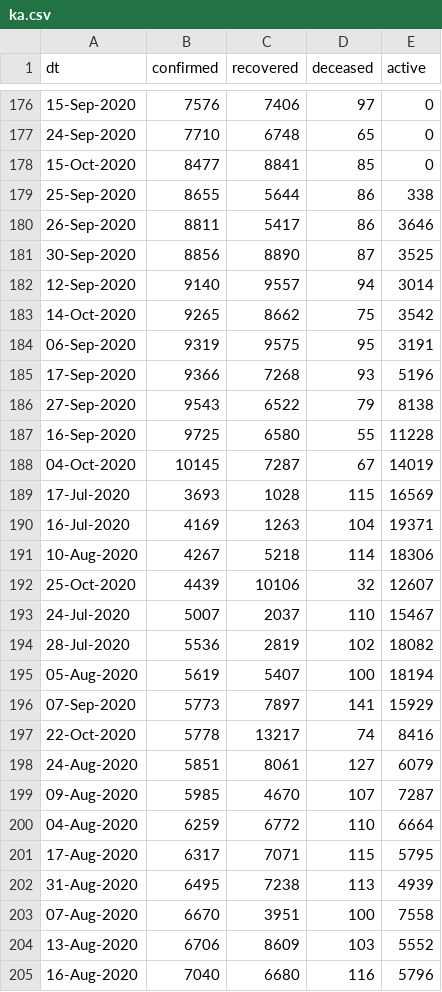
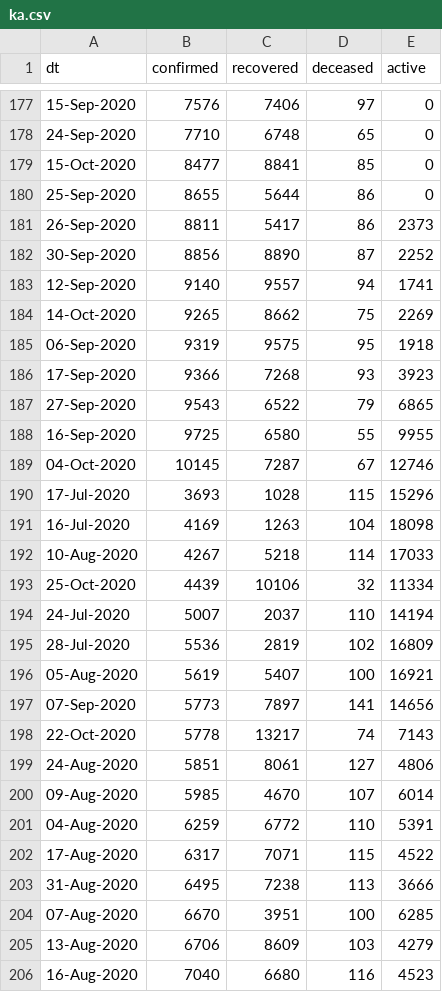
Before and after one commit to vsbabu/covid19_fb_ts, a CSV file: ka.csv, drawn as a sheet; only a part is shown, gaps mark what is left out; the diff covers the shown part only.

```diff
--- a/ka.csv
+++ b/ka.csv
@@ -178,28 +179,28 @@ dt,confirmed,recovered,deceased,active
 15-Oct-2020,8477,8841,85,0
-25-Sep-2020,8655,5644,86,338
-26-Sep-2020,8811,5417,86,3646
-30-Sep-2020,8856,8890,87,3525
-12-Sep-2020,9140,9557,94,3014
-14-Oct-2020,9265,8662,75,3542
-06-Sep-2020,9319,9575,95,3191
-17-Sep-2020,9366,7268,93,5196
-27-Sep-2020,9543,6522,79,8138
-16-Sep-2020,9725,6580,55,11228
-04-Oct-2020,10145,7287,67,14019
-17-Jul-2020,3693,1028,115,16569
-16-Jul-2020,4169,1263,104,19371
-10-Aug-2020,4267,5218,114,18306
-25-Oct-2020,4439,10106,32,12607
-24-Jul-2020,5007,2037,110,15467
-28-Jul-2020,5536,2819,102,18082
-05-Aug-2020,5619,5407,100,18194
-07-Sep-2020,5773,7897,141,15929
-22-Oct-2020,5778,13217,74,8416
-24-Aug-2020,5851,8061,127,6079
-09-Aug-2020,5985,4670,107,7287
-04-Aug-2020,6259,6772,110,6664
-17-Aug-2020,6317,7071,115,5795
-31-Aug-2020,6495,7238,113,4939
-07-Aug-2020,6670,3951,100,7558
-13-Aug-2020,6706,8609,103,5552
-16-Aug-2020,7040,6680,116,5796
+25-Sep-2020,8655,5644,86,0
+26-Sep-2020,8811,5417,86,2373
+30-Sep-2020,8856,8890,87,2252
+12-Sep-2020,9140,9557,94,1741
+14-Oct-2020,9265,8662,75,2269
+06-Sep-2020,9319,9575,95,1918
+17-Sep-2020,9366,7268,93,3923
+27-Sep-2020,9543,6522,79,6865
+16-Sep-2020,9725,6580,55,9955
+04-Oct-2020,10145,7287,67,12746
+17-Jul-2020,3693,1028,115,15296
+16-Jul-2020,4169,1263,104,18098
+10-Aug-2020,4267,5218,114,17033
+25-Oct-2020,4439,10106,32,11334
+24-Jul-2020,5007,2037,110,14194
+28-Jul-2020,5536,2819,102,16809
+05-Aug-2020,5619,5407,100,16921
+07-Sep-2020,5773,7897,141,14656
+22-Oct-2020,5778,13217,74,7143
+24-Aug-2020,5851,8061,127,4806
+09-Aug-2020,5985,4670,107,6014
+04-Aug-2020,6259,6772,110,5391
+17-Aug-2020,6317,7071,115,4522
+31-Aug-2020,6495,7238,113,3666
+07-Aug-2020,6670,3951,100,6285
+13-Aug-2020,6706,8609,103,4279
+16-Aug-2020,7040,6680,116,4523
```
Also changed, not shown: 1 added row and 49 edited cells elsewhere in this file, daily.csv, kl.csv, 39 other files.
